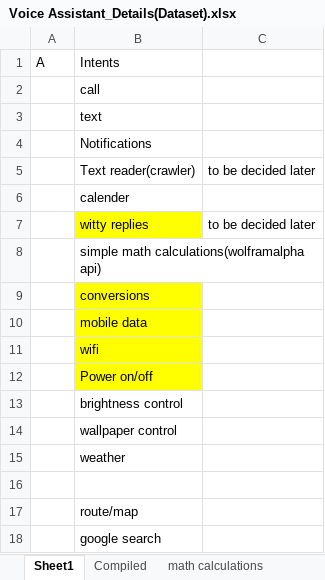
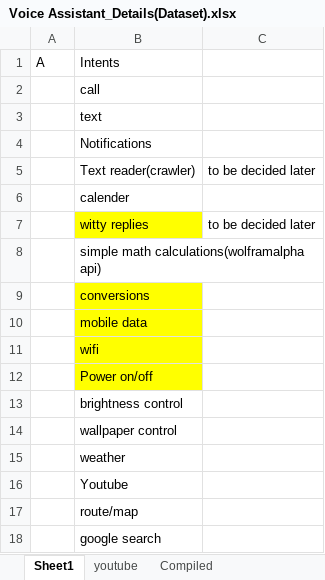
Before and after one commit to Harsh19397/An-Intelligent-Voice-Assistant, an Excel workbook: dataset/Intent Detector/Voice Assistant_Details(Dataset).xlsx, sheet Sheet1, drawn as a sheet; values as stored, in another font and other column widths than the file's, no borders; the diff names each change by its address in the sheet, - before the commit and + after, or states it on an @@ line.

```diff
--- a/dataset/Intent Detector/Voice Assistant_Details(Dataset).xlsx (sheet Sheet1)
+++ b/dataset/Intent Detector/Voice Assistant_Details(Dataset).xlsx (sheet Sheet1)
+sheet tab: youtube
-B16: (empty)
+B16: Youtube
```
Also changed, not shown: sheet Compiled, 17 other files.
